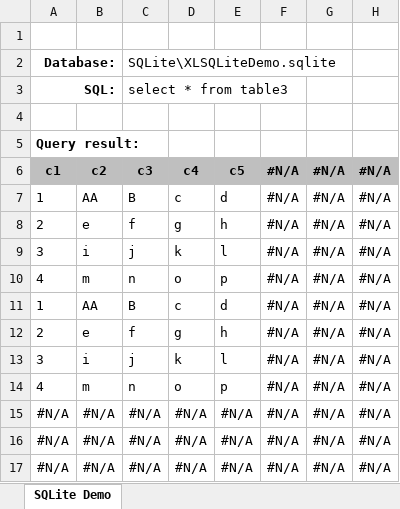
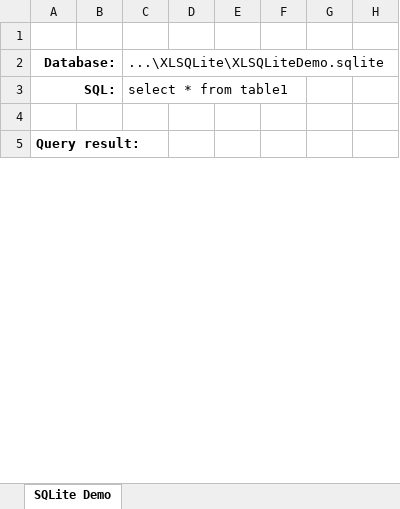
Before and after one commit to rootassist/XLSQLite, an Excel workbook: SQLite_Demo.xlsm, sheet SQLite Demo, drawn as a sheet; only a part is shown; values as stored, in another font and other column widths than the file's, no borders; conditional formats not drawn; removed rows and columns are numbered as before the commit, all else as after; the diff covers the shown part only; the diff names each change by its address in the sheet, - before the commit and + after, or states it on an @@ line.

```diff
--- a/SQLite_Demo.xlsm (sheet SQLite Demo)
+++ b/SQLite_Demo.xlsm (sheet SQLite Demo)
-C2: SQLite\XLSQLiteDemo.sqlite
+C2: ...\XLSQLite\XLSQLiteDemo.sqlite
-C3: select * from table3
+C3: select * from table1
-row 6: c1 | c2 | c3 | c4 | c5 | #N/A | #N/A | #N/A
-row 7: 1 | AA | B | c | d | #N/A | #N/A | #N/A
-row 8: 2 | e | f | g | h | #N/A | #N/A | #N/A
-row 9: 3 | i | j | k | l | #N/A | #N/A | #N/A
-row 10: 4 | m | n | o | p | #N/A | #N/A | #N/A
-row 11: 1 | AA | B | c | d | #N/A | #N/A | #N/A
-row 12: 2 | e | f | g | h | #N/A | #N/A | #N/A
-row 13: 3 | i | j | k | l | #N/A | #N/A | #N/A
-row 14: 4 | m | n | o | p | #N/A | #N/A | #N/A
-row 15: #N/A | #N/A | #N/A | #N/A | #N/A | #N/A | #N/A | #N/A
-row 16: #N/A | #N/A | #N/A | #N/A | #N/A | #N/A | #N/A | #N/A
-row 17: #N/A | #N/A | #N/A | #N/A | #N/A | #N/A | #N/A | #N/A
```
Also changed, not shown: 14 added rows and 2 removed rows elsewhere in this sheet, SQLite_DemoJ.xlsm, 4 other files.
